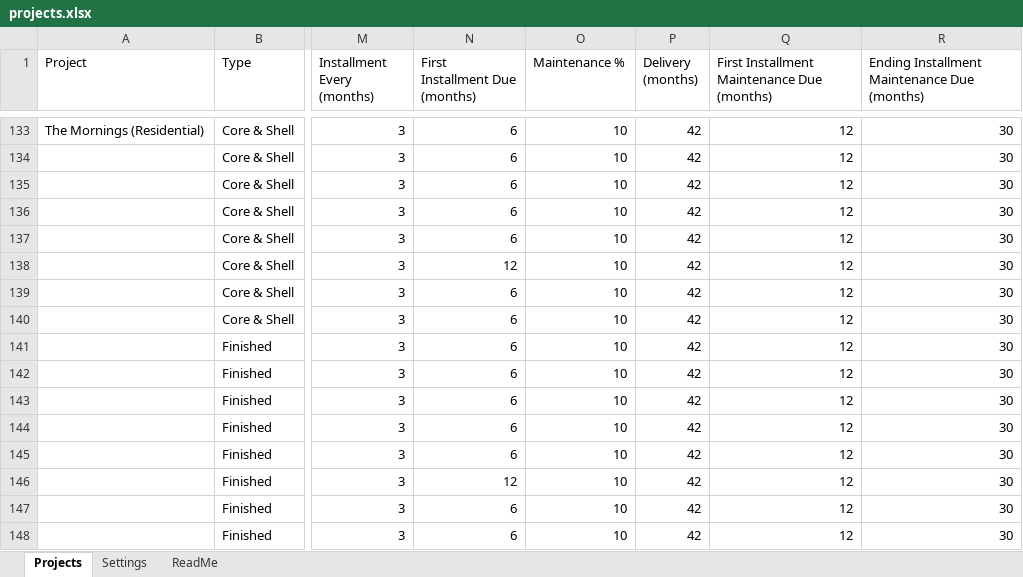
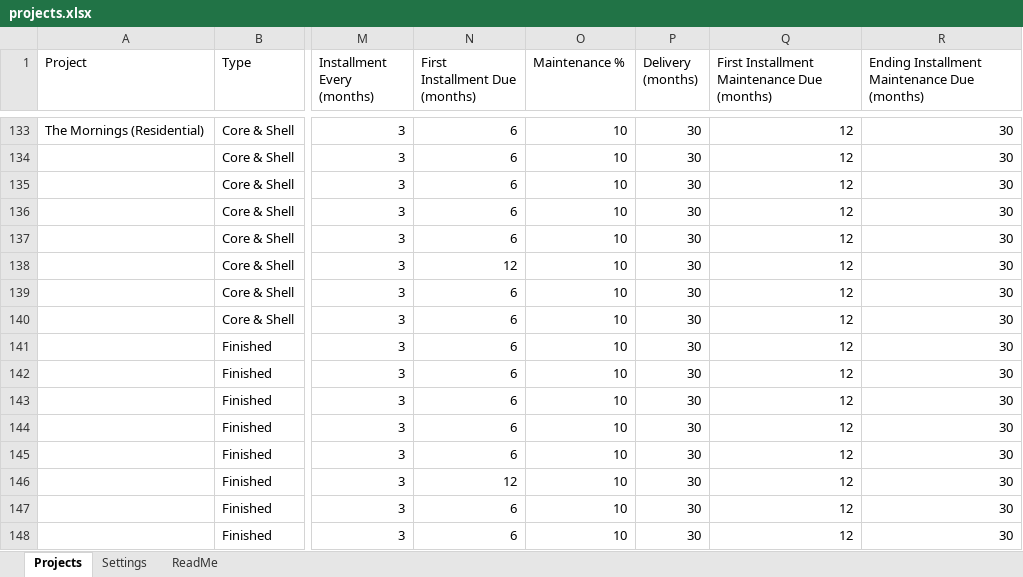
Before and after one commit to islamshehab89-source/payment-request, an Excel workbook: public/projects.xlsx, sheet Projects, drawn as a sheet; only a part is shown, gaps mark what is left out; values as stored, in another font and other column widths than the file's, no borders; charts and pictures not drawn; the diff covers the shown part only; the diff names each change by its address in the sheet, - before the commit and + after, or states it on an @@ line.

```diff
--- a/public/projects.xlsx (sheet Projects)
+++ b/public/projects.xlsx (sheet Projects)
-P133:P148 (Delivery (months)): 42
+P133:P148 (Delivery (months)): 30
```
Also changed, not shown: 27 edited cells elsewhere in this sheet.
